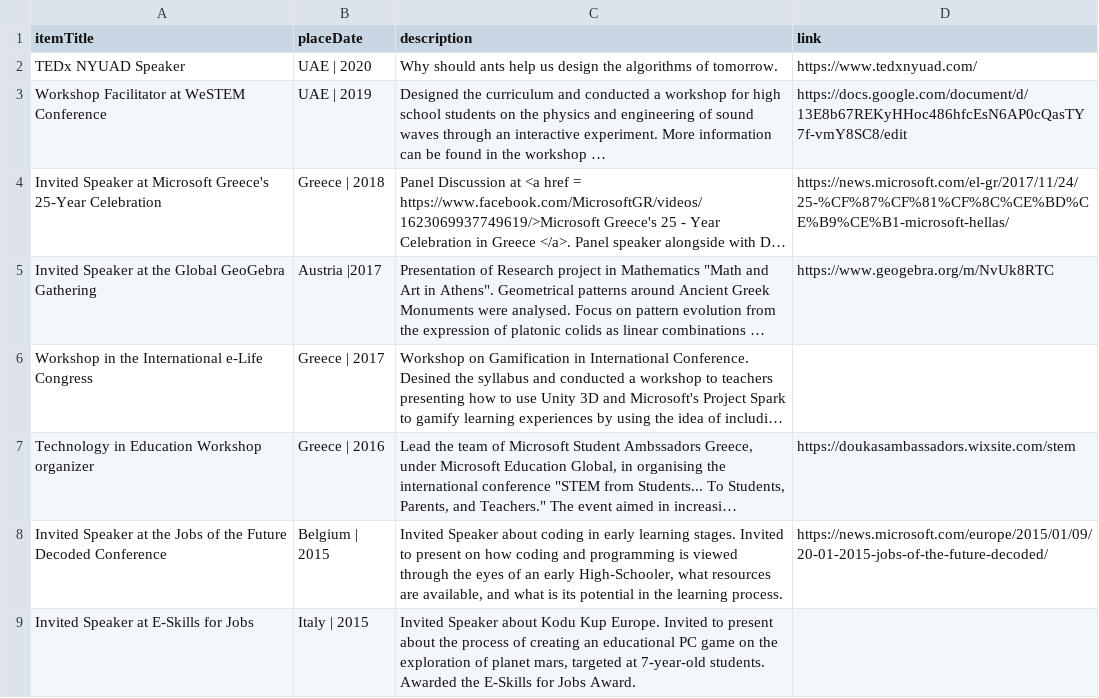
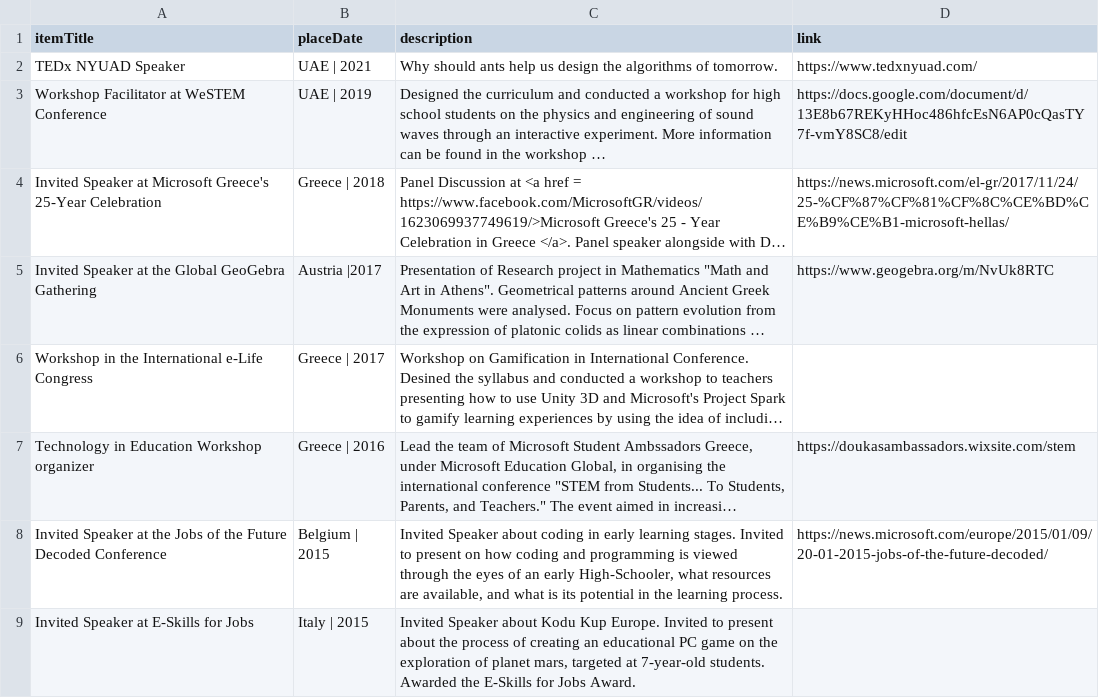
Before and after one commit to PanosEconomou/CV, a CSV file: DB/presentations.csv, drawn as a sheet; long unchanged cells end in …; the diff names each change by its address in the sheet, - before the commit and + after, or states it on an @@ line.

Commit message:
third Commit

```diff
--- a/DB/presentations.csv
+++ b/DB/presentations.csv
-B2 (placeDate): UAE | 2020
+B2 (placeDate): UAE | 2021
```
